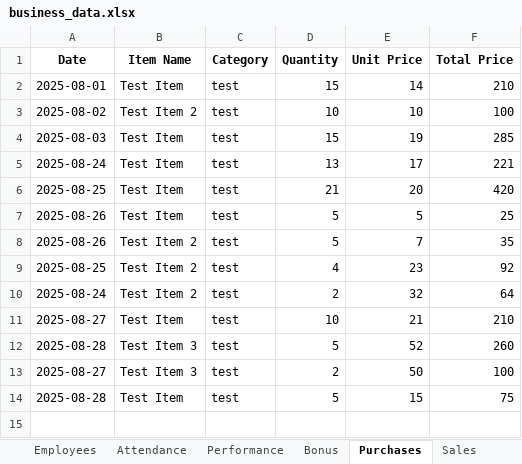
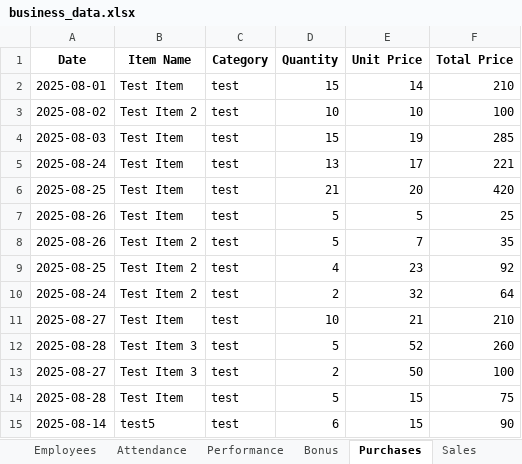
Before and after one commit to AnkitB018/Business-Dashboard, an Excel workbook: business_data.xlsx, sheet Purchases, drawn as a sheet; values as stored, in another font and other column widths than the file's, no borders; the diff names each change by its address in the sheet, - before the commit and + after, or states it on an @@ line.

```diff
--- a/business_data.xlsx (sheet Purchases)
+++ b/business_data.xlsx (sheet Purchases)
+row 15: 2025-08-14 | test5 | test | 6 | 15 | 90
```
Also changed, not shown: sheet Sales, sheet Stock, sheet Attendance, 18 other files.
